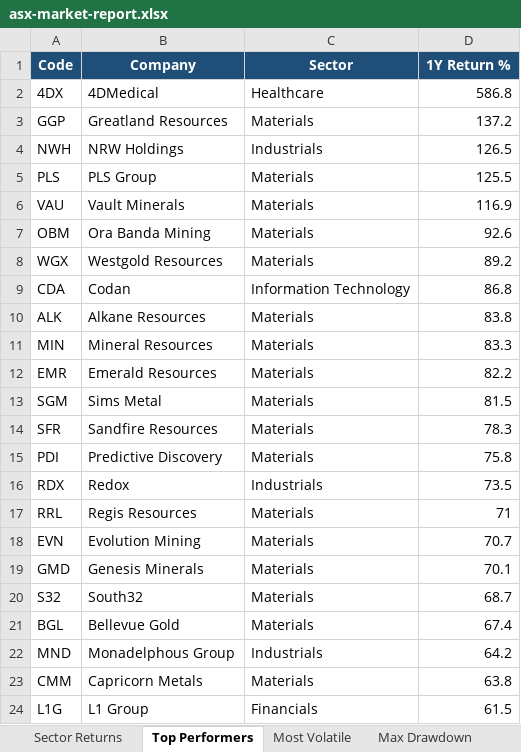
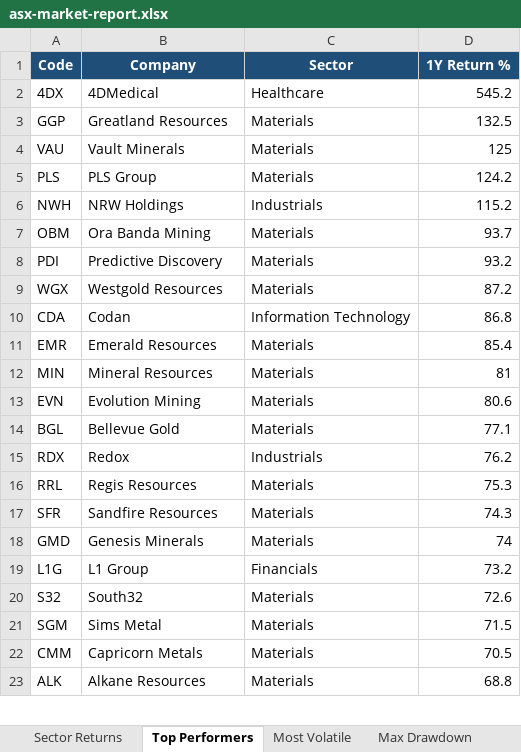
Before and after one commit to anurag7171/asx-market-analytics, an Excel workbook: reports/asx-market-report.xlsx, sheet Top Performers, drawn as a sheet; only a part is shown; values as stored, in another font and other column widths than the file's, no borders; conditional formats not drawn; removed rows and columns are numbered as before the commit, all else as after; the diff covers the shown part only; the diff names each change by its address in the sheet, - before the commit and + after, or states it on an @@ line.

```diff
--- a/reports/asx-market-report.xlsx (sheet Top Performers)
+++ b/reports/asx-market-report.xlsx (sheet Top Performers)
-D2 (1Y Return %): 586.8
+D2 (1Y Return %): 545.2
-D3 (1Y Return %): 137.2
+D3 (1Y Return %): 132.5
-row 4: NWH | NRW Holdings | Industrials | 126.5
-row 5: PLS | PLS Group | Materials | 125.5
-D4 (1Y Return %): 116.9
+D4 (1Y Return %): 125
+row 5: PLS | PLS Group | Materials | 124.2
+row 6: NWH | NRW Holdings | Industrials | 115.2
-D7 (1Y Return %): 92.6
+D7 (1Y Return %): 93.7
+row 8: PDI | Predictive Discovery | Materials | 93.2
-D9 (1Y Return %): 89.2
+D9 (1Y Return %): 87.2
-row 10: ALK | Alkane Resources | Materials | 83.8
-row 11: MIN | Mineral Resources | Materials | 83.3
-D11 (1Y Return %): 82.2
+D11 (1Y Return %): 85.4
-row 13: SGM | Sims Metal | Materials | 81.5
-row 14: SFR | Sandfire Resources | Materials | 78.3
-row 15: PDI | Predictive Discovery | Materials | 75.8
+row 12: MIN | Mineral Resources | Materials | 81
+row 13: EVN | Evolution Mining | Materials | 80.6
+row 14: BGL | Bellevue Gold | Materials | 77.1
-D15 (1Y Return %): 73.5
+D15 (1Y Return %): 76.2
-D16 (1Y Return %): 71
+D16 (1Y Return %): 75.3
-row 18: EVN | Evolution Mining | Materials | 70.7
+row 17: SFR | Sandfire Resources | Materials | 74.3
-D18 (1Y Return %): 70.1
+D18 (1Y Return %): 74
+row 19: L1G | L1 Group | Financials | 73.2
-D20 (1Y Return %): 68.7
+D20 (1Y Return %): 72.6
-row 21: BGL | Bellevue Gold | Materials | 67.4
-row 22: MND | Monadelphous Group | Industrials | 64.2
+row 21: SGM | Sims Metal | Materials | 71.5
-D22 (1Y Return %): 63.8
+D22 (1Y Return %): 70.5
-row 24: L1G | L1 Group | Financials | 61.5
+row 23: ALK | Alkane Resources | Materials | 68.8
```
Also changed, not shown: 2 added rows, 1 removed row and 1 edited cell elsewhere in this sheet, sheet Most Volatile, sheet Sector Returns, sheet Max Drawdown, sheet Sector Turnover, 2 other files.
